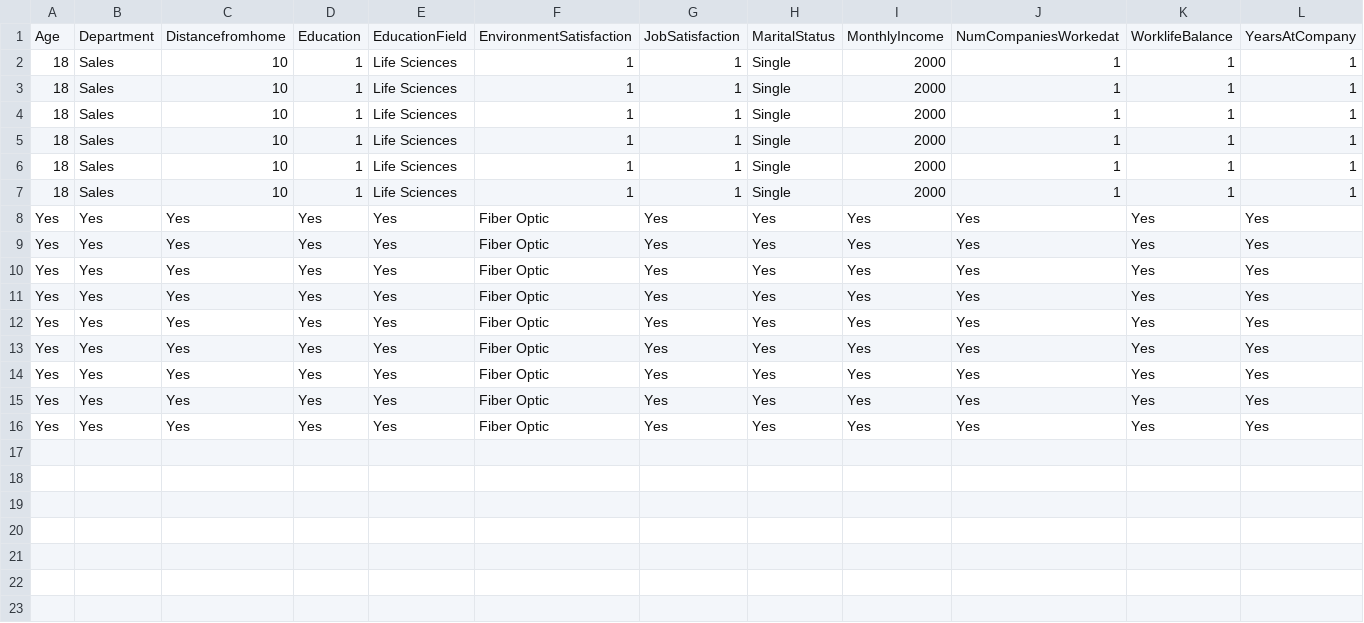
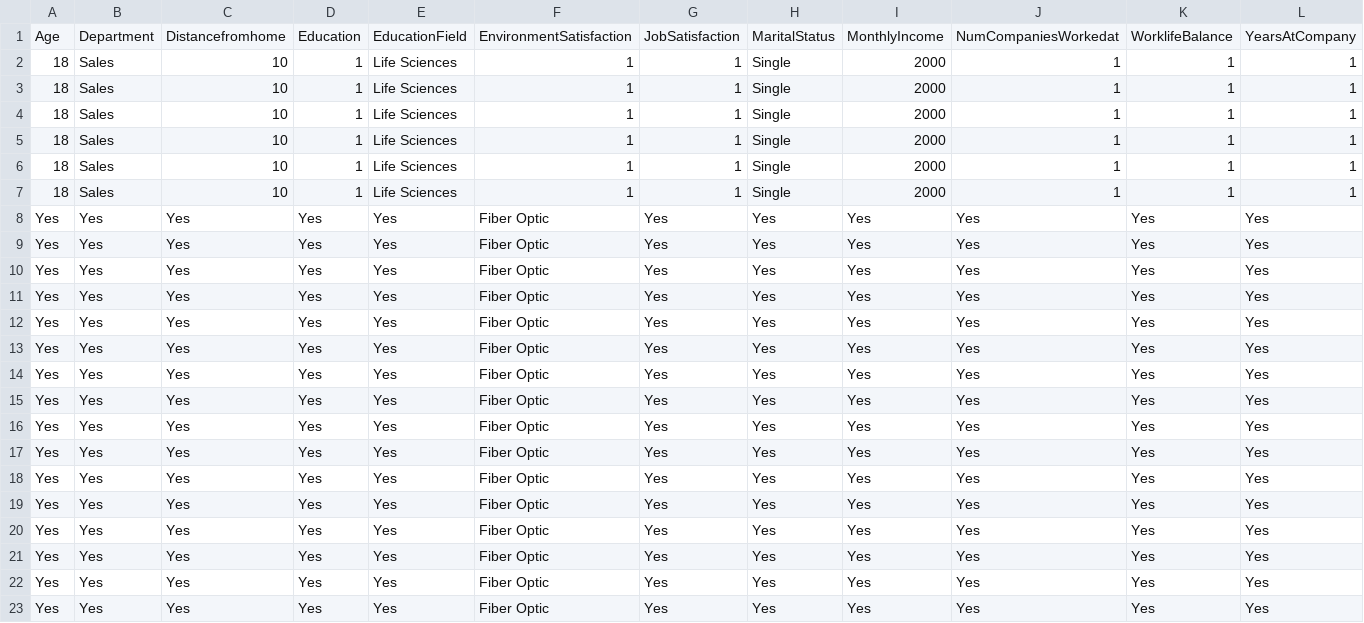
Before and after one commit to kwasichrappah/streamlit_fundamentals, a CSV file: data/history.csv, drawn as a sheet; only a part is shown; rows hold the shown columns only; the diff names each change by its address in the sheet, - before the commit and + after, or states it on an @@ line.

```diff
--- a/data/history.csv
+++ b/data/history.csv
+row 17: Yes | Yes | Yes | Yes | Yes | Fiber Optic | Yes | Yes | Yes | Yes | Yes | Yes
+row 18: Yes | Yes | Yes | Yes | Yes | Fiber Optic | Yes | Yes | Yes | Yes | Yes | Yes
+row 19: Yes | Yes | Yes | Yes | Yes | Fiber Optic | Yes | Yes | Yes | Yes | Yes | Yes
+row 20: Yes | Yes | Yes | Yes | Yes | Fiber Optic | Yes | Yes | Yes | Yes | Yes | Yes
+row 21: Yes | Yes | Yes | Yes | Yes | Fiber Optic | Yes | Yes | Yes | Yes | Yes | Yes
+row 22: Yes | Yes | Yes | Yes | Yes | Fiber Optic | Yes | Yes | Yes | Yes | Yes | Yes
+row 23: Yes | Yes | Yes | Yes | Yes | Fiber Optic | Yes | Yes | Yes | Yes | Yes | Yes
```
Also changed, not shown: 3 other files.
